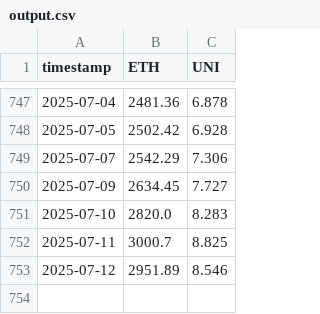
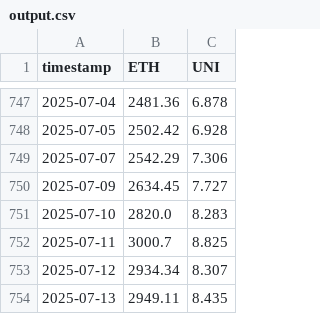
Before and after one commit to d-dubinin/crypto-pair-trading, a CSV file: output.csv, drawn as a sheet; only a part is shown, gaps mark what is left out.

```diff
--- a/output.csv
+++ b/output.csv
@@ -752,2 +752,3 @@ timestamp,ETH,UNI
 2025-07-11,3000.7,8.825
-2025-07-12,2951.89,8.546
+2025-07-12,2934.34,8.307
+2025-07-13,2949.11,8.435
```
Also changed, not shown: PnL.csv, 2 other files.
